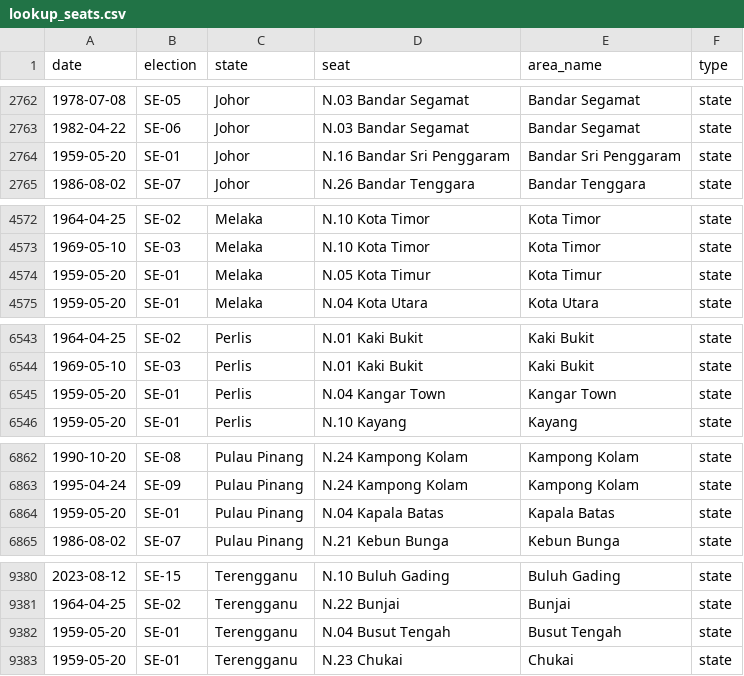
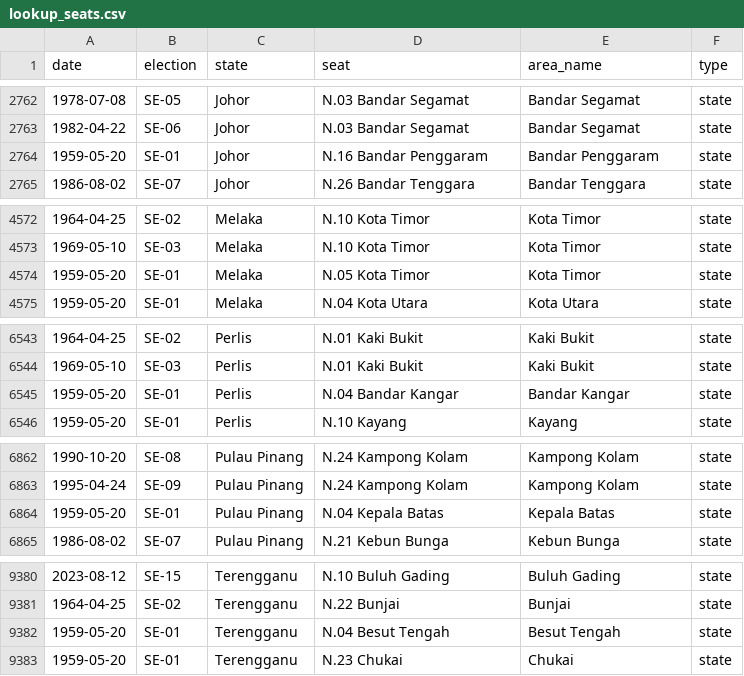
Before and after one commit to Thevesh/paper-meco-results, a CSV file: src-data/lookup_seats.csv, drawn as a sheet; only a part is shown, gaps mark what is left out.

```diff
--- a/src-data/lookup_seats.csv
+++ b/src-data/lookup_seats.csv
@@ -2763,3 +2763,3 @@ date,election,state,seat,area_name,type
 1982-04-22,SE-06,Johor,N.03 Bandar Segamat,Bandar Segamat,state
-1959-05-20,SE-01,Johor,N.16 Bandar Sri Penggaram,Bandar Sri Penggaram,state
+1959-05-20,SE-01,Johor,N.16 Bandar Penggaram,Bandar Penggaram,state
 1986-08-02,SE-07,Johor,N.26 Bandar Tenggara,Bandar Tenggara,state
@@ -4573,3 +4573,3 @@ date,election,state,seat,area_name,type
 1969-05-10,SE-03,Melaka,N.10 Kota Timor,Kota Timor,state
-1959-05-20,SE-01,Melaka,N.05 Kota Timur,Kota Timur,state
+1959-05-20,SE-01,Melaka,N.05 Kota Timor,Kota Timor,state
 1959-05-20,SE-01,Melaka,N.04 Kota Utara,Kota Utara,state
@@ -6544,3 +6544,3 @@ date,election,state,seat,area_name,type
 1969-05-10,SE-03,Perlis,N.01 Kaki Bukit,Kaki Bukit,state
-1959-05-20,SE-01,Perlis,N.04 Kangar Town,Kangar Town,state
+1959-05-20,SE-01,Perlis,N.04 Bandar Kangar,Bandar Kangar,state
 1959-05-20,SE-01,Perlis,N.10 Kayang,Kayang,state
@@ -6863,3 +6863,3 @@ date,election,state,seat,area_name,type
 1995-04-24,SE-09,Pulau Pinang,N.24 Kampong Kolam,Kampong Kolam,state
-1959-05-20,SE-01,Pulau Pinang,N.04 Kapala Batas,Kapala Batas,state
+1959-05-20,SE-01,Pulau Pinang,N.04 Kepala Batas,Kepala Batas,state
 1986-08-02,SE-07,Pulau Pinang,N.21 Kebun Bunga,Kebun Bunga,state
@@ -9381,3 +9381,3 @@ date,election,state,seat,area_name,type
 1964-04-25,SE-02,Terengganu,N.22 Bunjai,Bunjai,state
-1959-05-20,SE-01,Terengganu,N.04 Busut Tengah,Busut Tengah,state
+1959-05-20,SE-01,Terengganu,N.04 Besut Tengah,Besut Tengah,state
 1959-05-20,SE-01,Terengganu,N.23 Chukai,Chukai,state
```
Also changed, not shown: src-data/state/johor_se01_ballots.csv, src-data/state/johor_se01_summary.csv, 21 other files.
